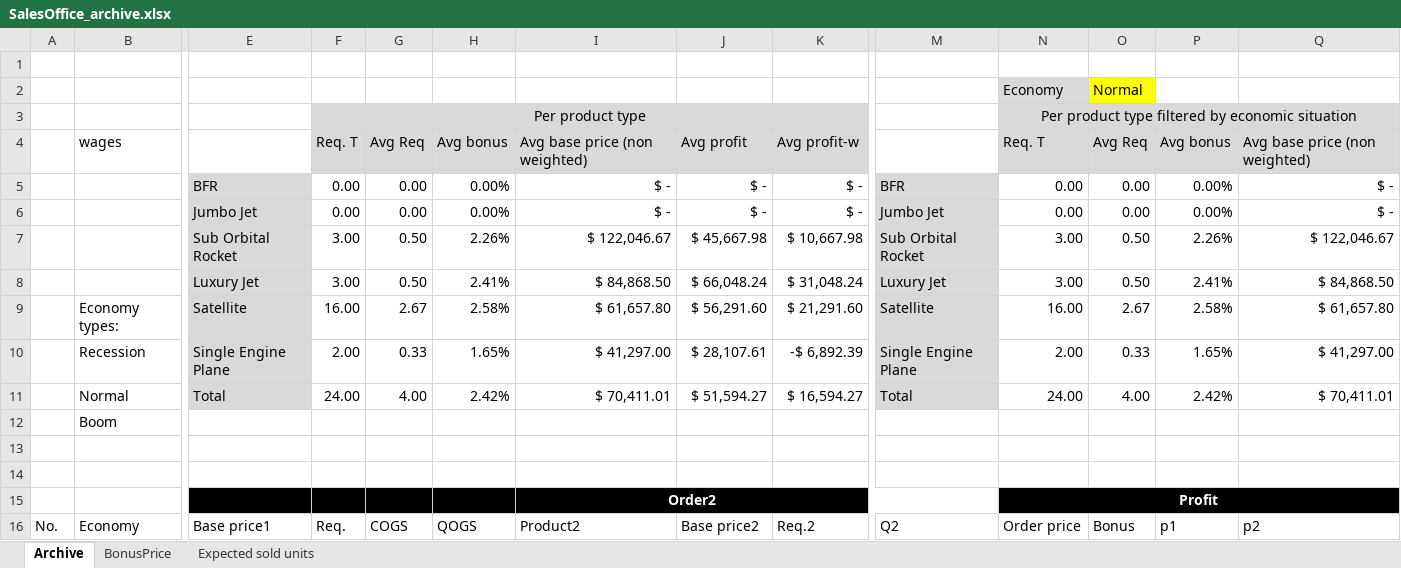
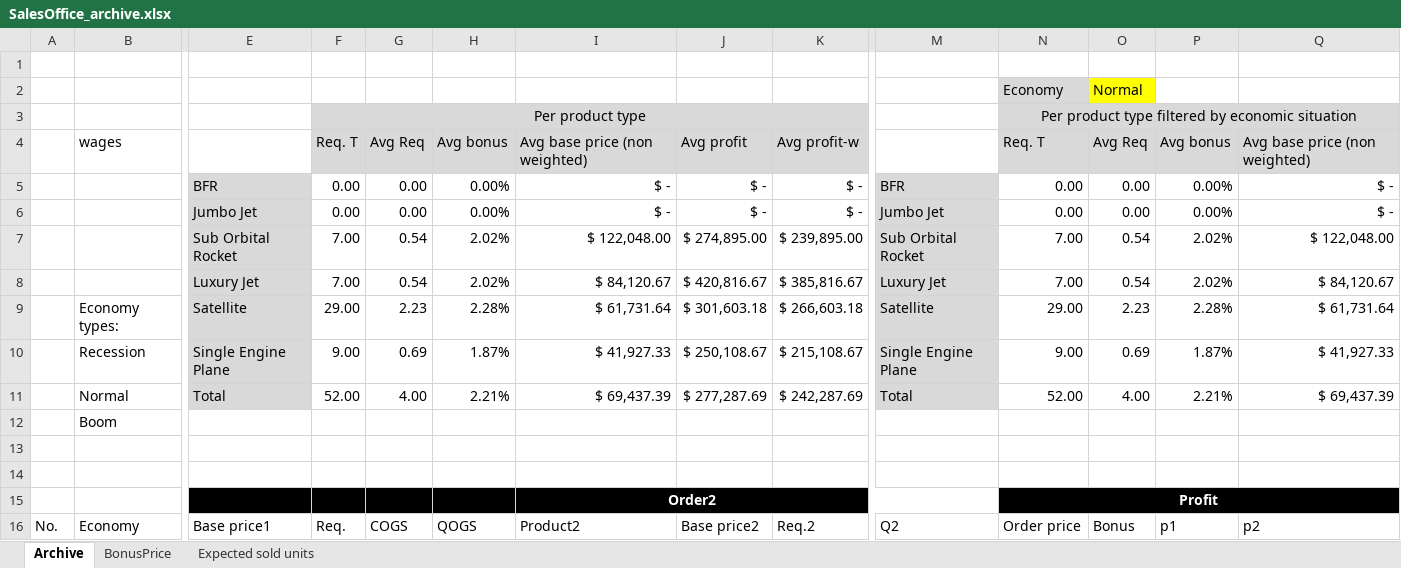
Before and after one commit to OscarFlores-IFi/SimCompanies, an Excel workbook: SalesOffice_archive.xlsx, sheet Archive, drawn as a sheet; only a part is shown, gaps mark what is left out; values as stored, in another font and other column widths than the file's, no borders; conditional formats and table styles not drawn; removed rows and columns are numbered as before the commit, all else as after; rows hold the shown columns only; the diff covers the shown part only; the diff names each change by its address in the sheet, - before the commit and + after, or states it on an @@ line.

Commit message:
aug11

```diff
--- a/SalesOffice_archive.xlsx (sheet Archive)
+++ b/SalesOffice_archive.xlsx (sheet Archive)
-row 7:  |  | Sub Orbital Rocket | 3.00 | 0.50 | 2.26% | $ 122,046.67 | $ 45,667.98 | $ 10,667.98 | Sub Orbital Rocket | 3.00 | 0.50 | 2.26% | $ 122,046.67
-row 8:  |  | Luxury Jet | 3.00 | 0.50 | 2.41% | $ 84,868.50 | $ 66,048.24 | $ 31,048.24 | Luxury Jet | 3.00 | 0.50 | 2.41% | $ 84,868.50
-row 9:  | Economy types: | Satellite | 16.00 | 2.67 | 2.58% | $ 61,657.80 | $ 56,291.60 | $ 21,291.60 | Satellite | 16.00 | 2.67 | 2.58% | $ 61,657.80
-row 10:  | Recession | Single Engine Plane | 2.00 | 0.33 | 1.65% | $ 41,297.00 | $ 28,107.61 | -$ 6,892.39 | Single Engine Plane | 2.00 | 0.33 | 1.65% | $ 41,297.00
-row 11:  | Normal | Total | 24.00 | 4.00 | 2.42% | $ 70,411.01 | $ 51,594.27 | $ 16,594.27 | Total | 24.00 | 4.00 | 2.42% | $ 70,411.01
+row 7:  |  | Sub Orbital Rocket | 7.00 | 0.54 | 2.02% | $ 122,048.00 | $ 274,895.00 | $ 239,895.00 | Sub Orbital Rocket | 7.00 | 0.54 | 2.02% | $ 122,048.00
+row 8:  |  | Luxury Jet | 7.00 | 0.54 | 2.02% | $ 84,120.67 | $ 420,816.67 | $ 385,816.67 | Luxury Jet | 7.00 | 0.54 | 2.02% | $ 84,120.67
+row 9:  | Economy types: | Satellite | 29.00 | 2.23 | 2.28% | $ 61,731.64 | $ 301,603.18 | $ 266,603.18 | Satellite | 29.00 | 2.23 | 2.28% | $ 61,731.64
+row 10:  | Recession | Single Engine Plane | 9.00 | 0.69 | 1.87% | $ 41,927.33 | $ 250,108.67 | $ 215,108.67 | Single Engine Plane | 9.00 | 0.69 | 1.87% | $ 41,927.33
+row 11:  | Normal | Total | 52.00 | 4.00 | 2.21% | $ 69,437.39 | $ 277,287.69 | $ 242,287.69 | Total | 52.00 | 4.00 | 2.21% | $ 69,437.39
```
Also changed, not shown: 130 edited cells elsewhere in this sheet.
